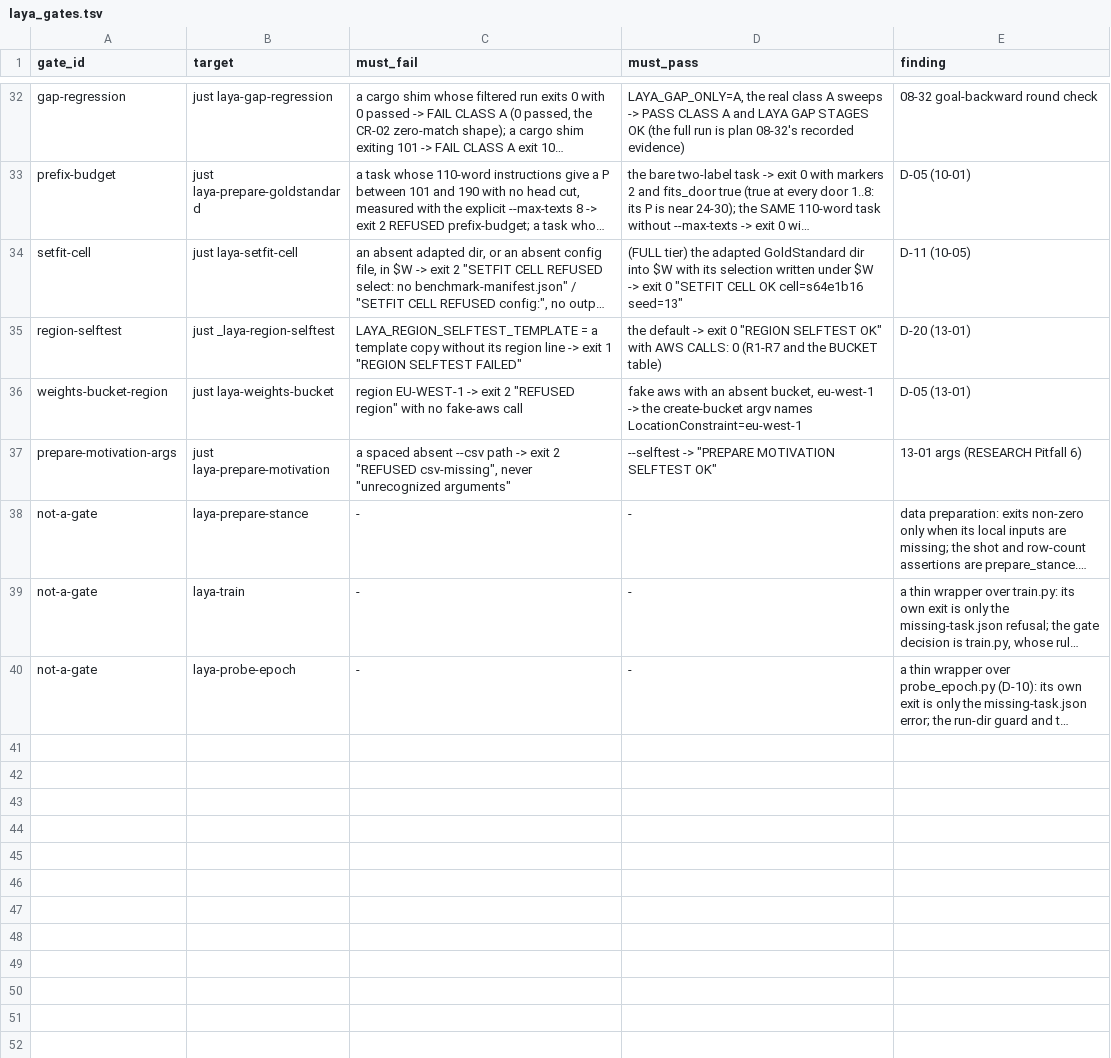
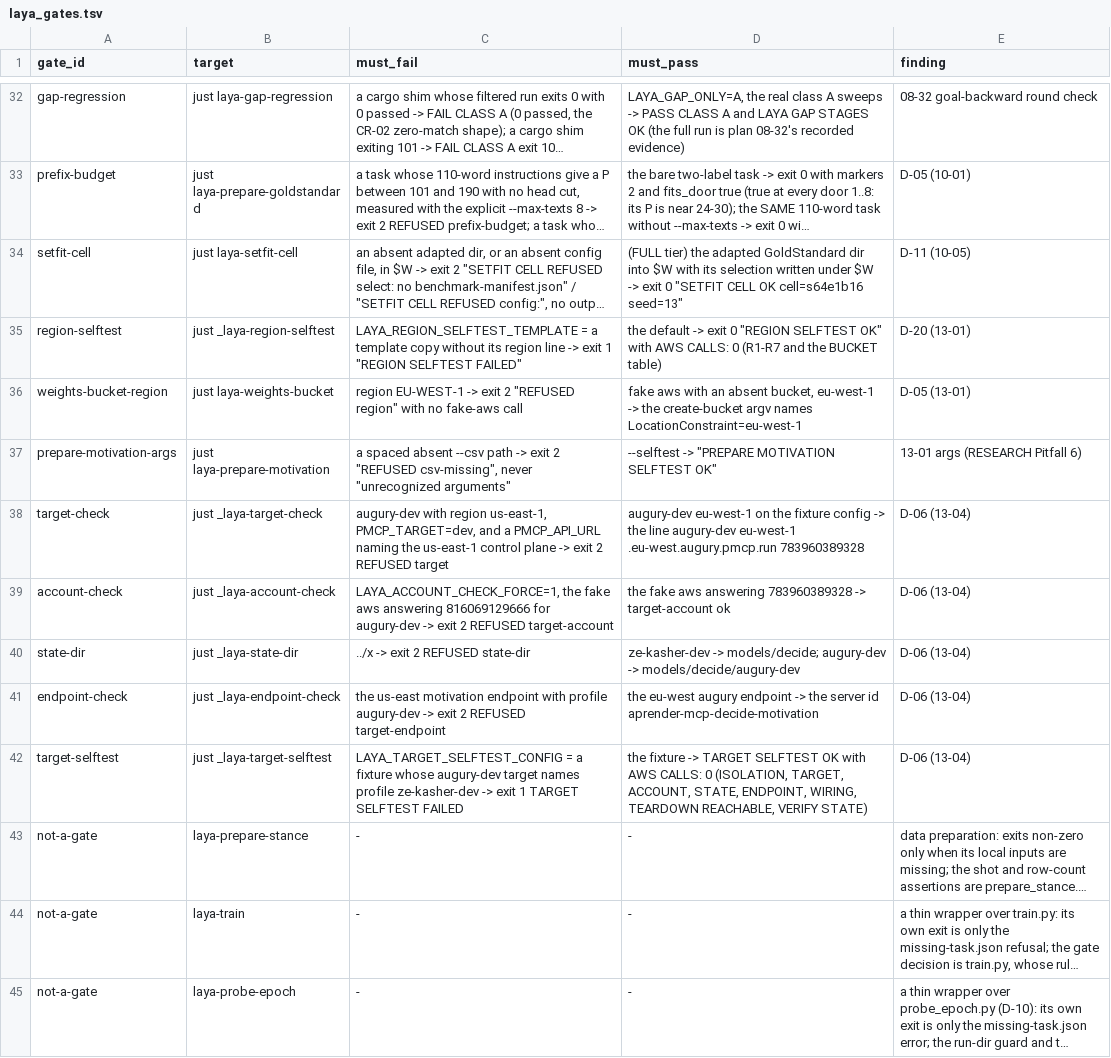
Before and after one commit to guyernest/aprender, a TSV file: scripts/laya_gates.tsv, drawn as a sheet; only a part is shown, gaps mark what is left out; long unchanged cells end in …; the diff names each change by its address in the sheet, - before the commit and + after, or states it on an @@ line.

```diff
--- a/scripts/laya_gates.tsv
+++ b/scripts/laya_gates.tsv
+row 38: target-check | just _laya-target-check | augury-dev with region us-east-1, PMCP_TARGET=dev, and a PMCP_API_URL naming the us-east-1 control plane -> exit 2 REFUSED target | augury-dev eu-west-1 on the fixture config -> the line augury-dev eu-west-1 .eu-west.augury.pmcp.run 783960389328 | D-06 (13-04)
+row 39: account-check | just _laya-account-check | LAYA_ACCOUNT_CHECK_FORCE=1, the fake aws answering 816069129666 for augury-dev -> exit 2 REFUSED target-account | the fake aws answering 783960389328 -> target-account ok | D-06 (13-04)
+row 40: state-dir | just _laya-state-dir | ../x -> exit 2 REFUSED state-dir | ze-kasher-dev -> models/decide; augury-dev -> models/decide/augury-dev | D-06 (13-04)
+row 41: endpoint-check | just _laya-endpoint-check | the us-east motivation endpoint with profile augury-dev -> exit 2 REFUSED target-endpoint | the eu-west augury endpoint -> the server id aprender-mcp-decide-motivation | D-06 (13-04)
+row 42: target-selftest | just _laya-target-selftest | LAYA_TARGET_SELFTEST_CONFIG = a fixture whose augury-dev target names profile ze-kasher-dev -> exit 1 TARGET SELFTEST FAILED | the fixture -> TARGET SELFTEST OK with AWS CALLS: 0 (ISOLATION, TARGET, ACCOUNT, STATE, ENDPOINT, WIRING, TEARDOWN REACHABLE, VERIFY STATE) | D-06 (13-04)
```
Also changed, not shown: 1 other file.
